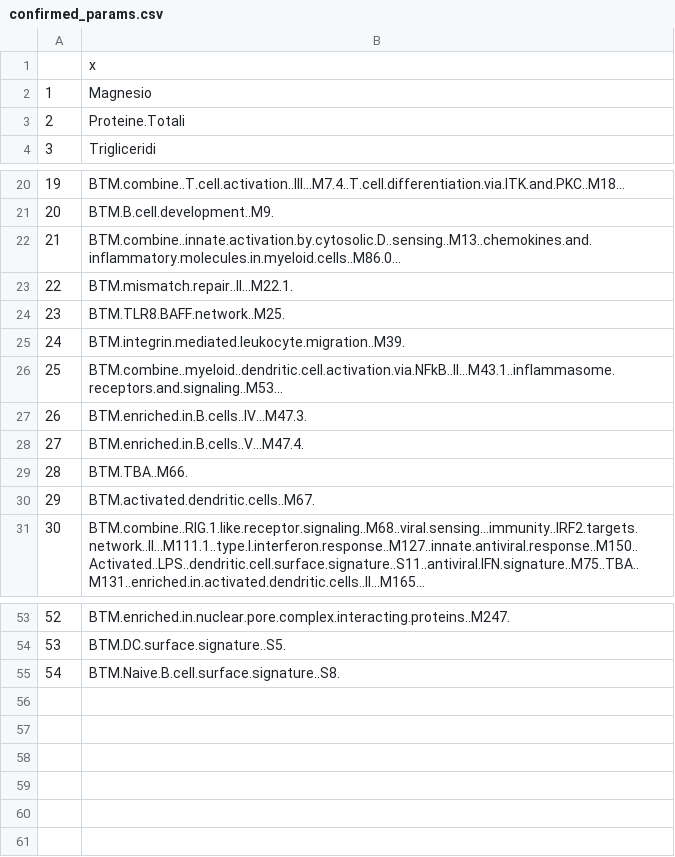
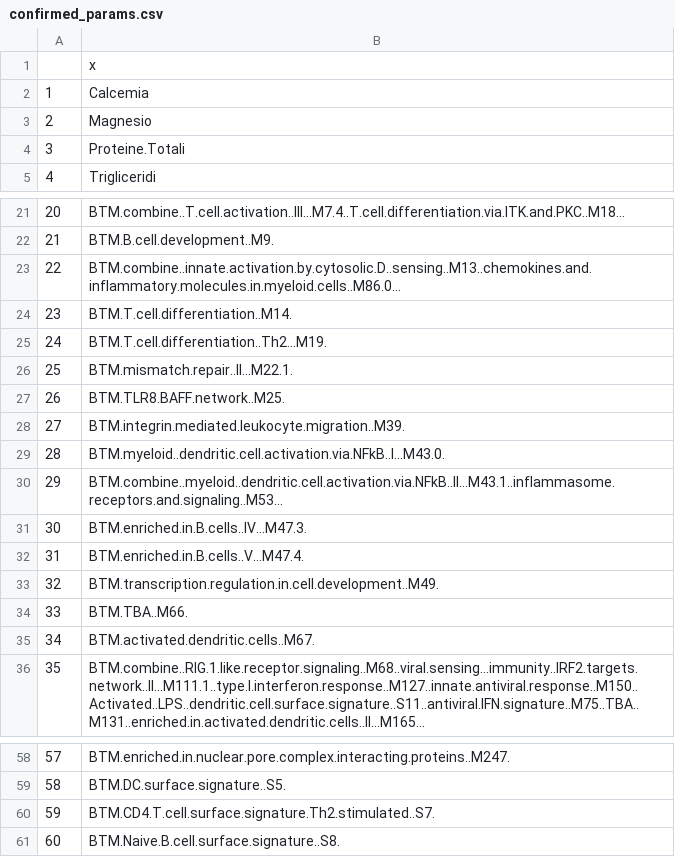
Before and after one commit to omaclean/sheep_ML, a CSV file: outdir/Boruta/fourstates/confirmed_params.csv, drawn as a sheet; only a part is shown, gaps mark what is left out; addresses are those after the commit; the diff names each change by its address in the sheet, - before the commit and + after, or states it on an @@ line.

```diff
--- a/outdir/Boruta/fourstates/confirmed_params.csv
+++ b/outdir/Boruta/fourstates/confirmed_params.csv
+row 2: 1 | Calcemia
@@ column A renumbered from row 3 down @@
+row 24: 23 | BTM.T.cell.differentiation..M14.
+row 25: 24 | BTM.T.cell.differentiation..Th2...M19.
+row 29: 28 | BTM.myeloid..dendritic.cell.activation.via.NFkB..I...M43.0.
+row 33: 32 | BTM.transcription.regulation.in.cell.development..M49.
+row 60: 59 | BTM.CD4.T.cell.surface.signature.Th2.stimulated..S7.
```
Also changed, not shown: outdir/Boruta/clinical/confirmed_params.csv, outdir/Boruta/sixstates/confirmed_params.csv, 5 other files.
